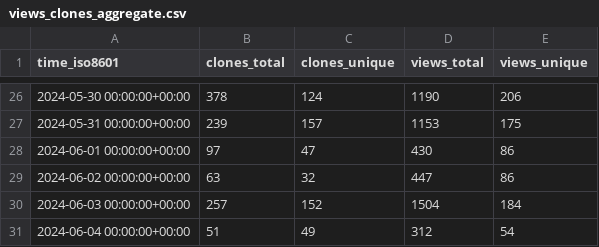
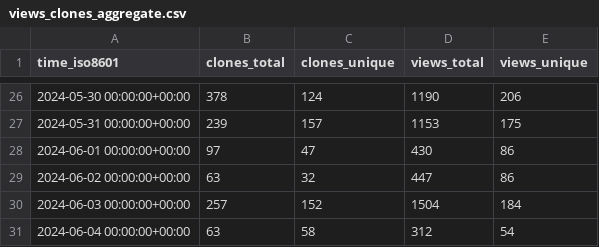
Before and after one commit to stack-of-tasks/gh-repo-stats, a CSV file: stack-of-tasks/pinocchio/ghrs-data/views_clones_aggregate.csv, drawn as a sheet; only a part is shown, gaps mark what is left out.

```diff
--- a/stack-of-tasks/pinocchio/ghrs-data/views_clones_aggregate.csv
+++ b/stack-of-tasks/pinocchio/ghrs-data/views_clones_aggregate.csv
@@ -30,2 +30,2 @@ time_iso8601,clones_total,clones_unique,views_total,views_unique
 2024-06-03 00:00:00+00:00,257,152,1504,184
-2024-06-04 00:00:00+00:00,51,49,312,54
+2024-06-04 00:00:00+00:00,63,58,312,54
```
Also changed, not shown: 1 other file.
